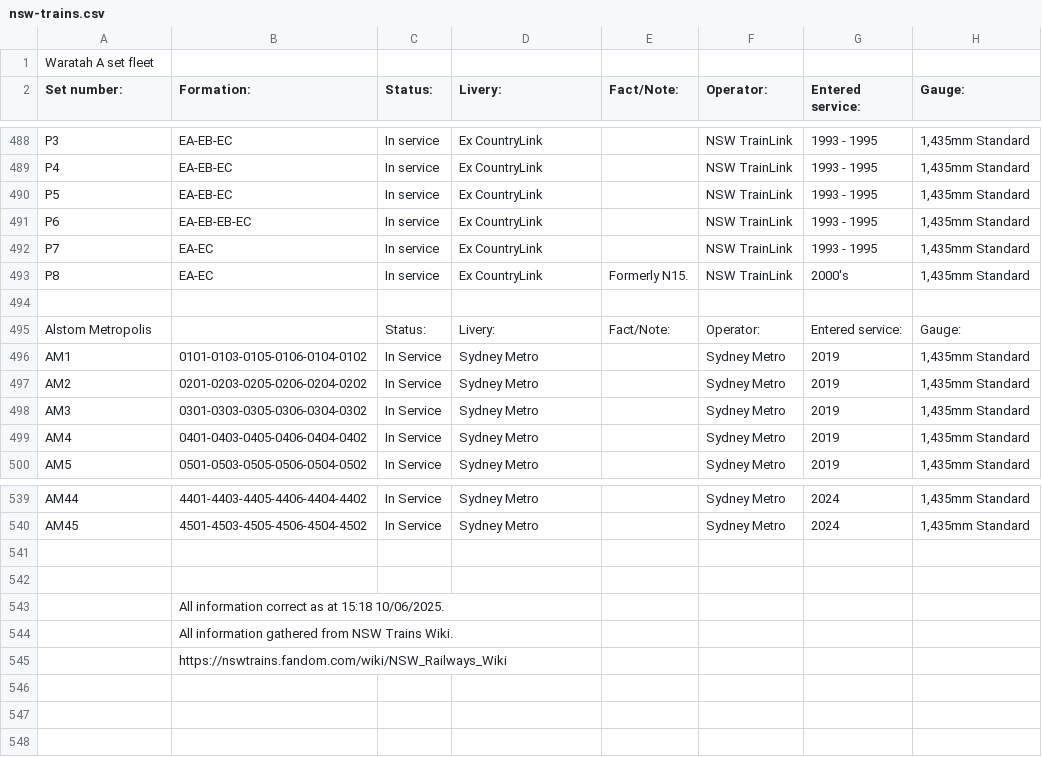
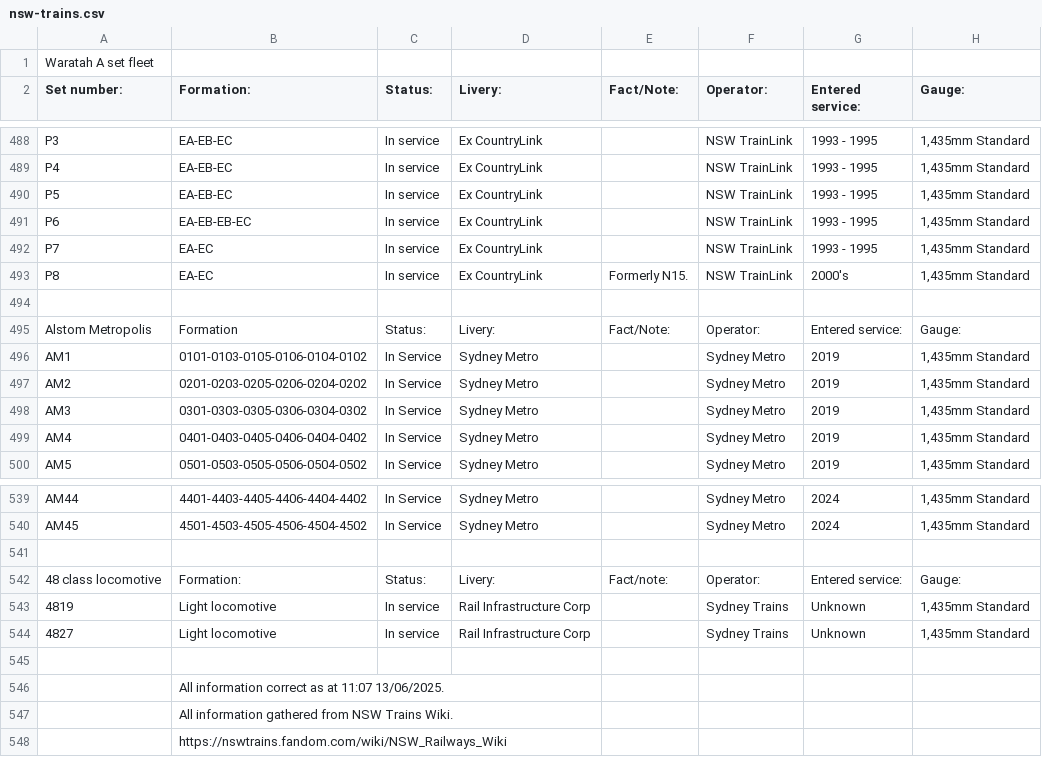
Before and after one commit to minirobinbin/TrackPulse-Vic, a CSV file: utils/datalists/nsw-trains.csv, drawn as a sheet; only a part is shown, gaps mark what is left out.

Commit message:
updated nsw trains with 48 classes

```diff
--- a/utils/datalists/nsw-trains.csv
+++ b/utils/datalists/nsw-trains.csv
@@ -494,3 +494,3 @@ P8,EA-EC,In service,Ex CountryLink,Formerly N15.,NSW TrainLink,2000's,"1,435mm S
 ,,,,,,,
-Alstom Metropolis,,Status:,Livery:,Fact/Note:,Operator:,Entered service:,Gauge:
+Alstom Metropolis,Formation,Status:,Livery:,Fact/Note:,Operator:,Entered service:,Gauge:
 AM1,0101-0103-0105-0106-0104-0102,In Service,Sydney Metro,,Sydney Metro,2019,"1,435mm Standard"
@@ -541,4 +541,7 @@ AM45,4501-4503-4505-4506-4504-4502,In Service,Sydney Metro,,Sydney Metro,2024,"1
 ,,,,,,,
+48 class locomotive,Formation:,Status:,Livery:,Fact/note:,Operator:,Entered service:,Gauge:
+4819,Light locomotive,In service,Rail Infrastructure Corp,,Sydney Trains,Unknown,"1,435mm Standard"
+4827,Light locomotive,In service,Rail Infrastructure Corp,,Sydney Trains,Unknown,"1,435mm Standard"
 ,,,,,,,
-,All information correct as at 15:18 10/06/2025.,,,,,,
+,All information correct as at 11:07 13/06/2025.,,,,,,
 ,All information gathered from NSW Trains Wiki.,,,,,,
```
Also changed, not shown: 1 other file.
